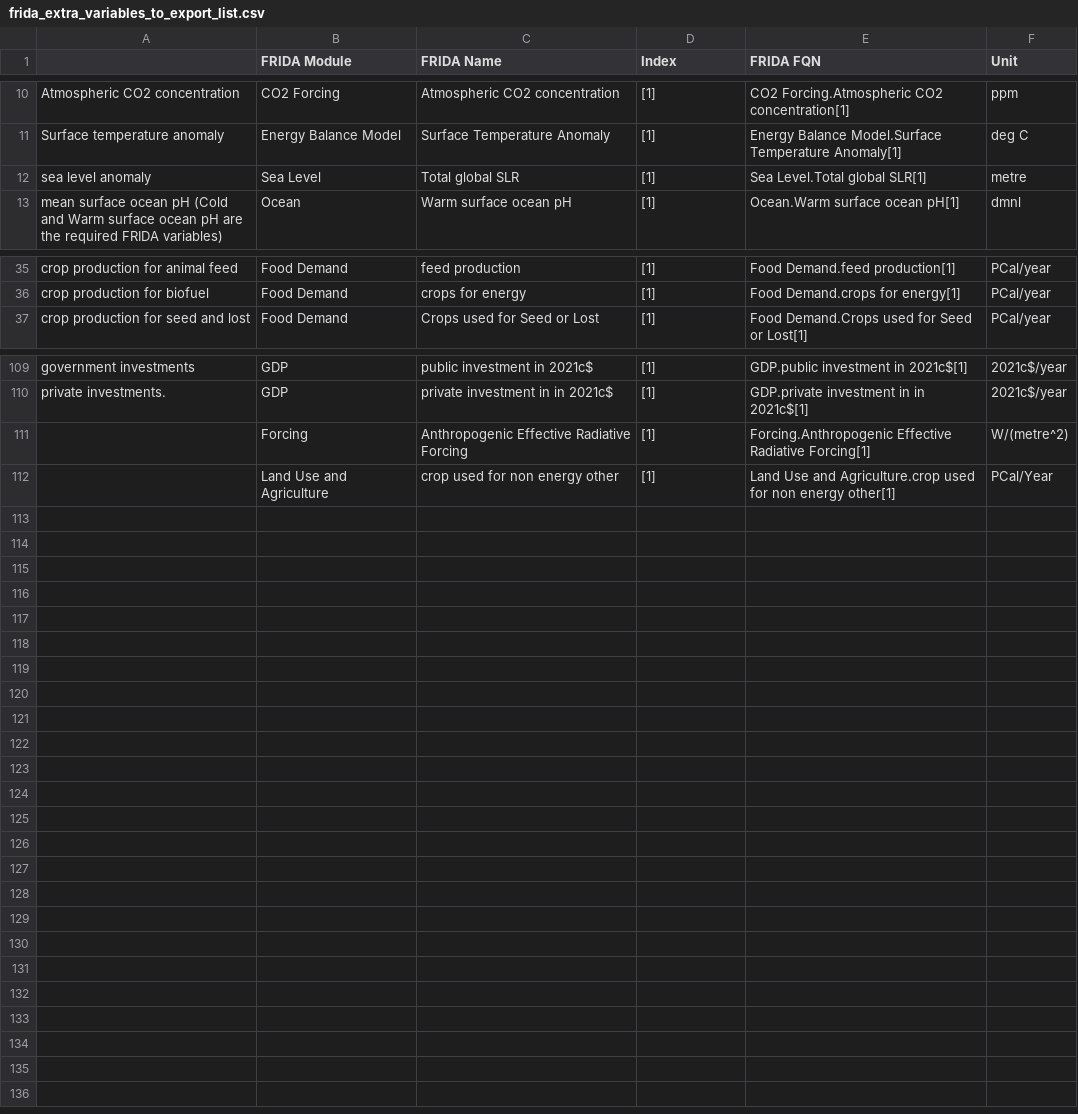
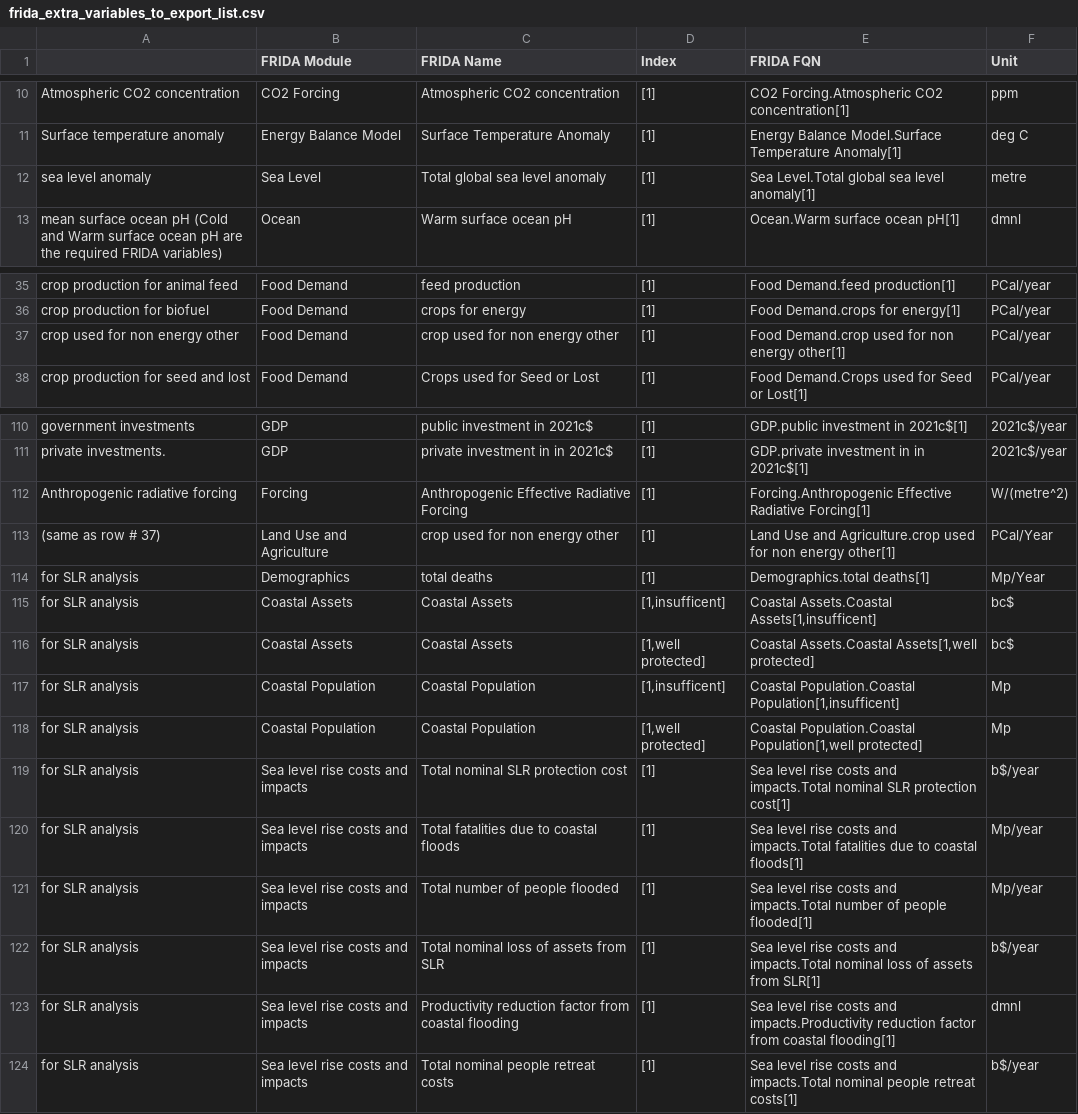
Before and after one commit to BenjaminBlanz/WorldTransFrida-Uncertainty, a CSV file: FRIDA-info/frida_extra_variables_to_export_list.csv, drawn as a sheet; only a part is shown, gaps mark what is left out.

```diff
--- a/FRIDA-info/frida_extra_variables_to_export_list.csv
+++ b/FRIDA-info/frida_extra_variables_to_export_list.csv
@@ -11,3 +11,3 @@ Atmospheric CO2 concentration,CO2 Forcing,Atmospheric CO2 concentration,[1],CO2
 Surface temperature anomaly,Energy Balance Model,Surface Temperature Anomaly,[1],Energy Balance Model.Surface Temperature Anomaly[1],deg C
-sea level anomaly,Sea Level,Total global SLR,[1],Sea Level.Total global SLR[1],metre
+sea level anomaly,Sea Level,Total global sea level anomaly,[1],Sea Level.Total global sea level anomaly[1],metre
 mean surface ocean pH (Cold and Warm surface ocean pH are the required FRIDA variables),Ocean,Warm surface ocean pH,[1],Ocean.Warm surface ocean pH[1],dmnl
@@ -36,2 +36,3 @@ crop production for animal feed,Food Demand,feed production,[1],Food Demand.feed
 crop production for biofuel,Food Demand,crops for energy,[1],Food Demand.crops for energy[1],PCal/year
+crop used for non energy other,Food Demand,crop used for non energy other,[1],Food Demand.crop used for non energy other[1],PCal/year
 crop production for seed and lost,Food Demand,Crops used for Seed or Lost,[1],Food Demand.Crops used for Seed or Lost[1],PCal/year
@@ -110,3 +111,14 @@ government investments,GDP,public investment in 2021c$,[1],GDP.public investment
 private investments.,GDP,private investment in in 2021c$,[1],GDP.private investment in in 2021c$[1],2021c$/year
-,Forcing,Anthropogenic Effective Radiative Forcing,[1],Forcing.Anthropogenic Effective Radiative Forcing[1],W/(metre^2)
-,Land Use and Agriculture,crop used for non energy other,[1],Land Use and Agriculture.crop used for non energy other[1],PCal/Year
+Anthropogenic radiative forcing,Forcing,Anthropogenic Effective Radiative Forcing,[1],Forcing.Anthropogenic Effective Radiative Forcing[1],W/(metre^2)
+(same as row # 37),Land Use and Agriculture,crop used for non energy other,[1],Land Use and Agriculture.crop used for non energy other[1],PCal/Year
+for SLR analysis,Demographics,total deaths,[1],Demographics.total deaths[1],Mp/Year
+for SLR analysis,Coastal Assets,Coastal Assets,"[1,insufficent]","Coastal Assets.Coastal Assets[1,insufficent]",bc$
+for SLR analysis,Coastal Assets,Coastal Assets,"[1,well protected]","Coastal Assets.Coastal Assets[1,well protected]",bc$
+for SLR analysis,Coastal Population,Coastal Population,"[1,insufficent]","Coastal Population.Coastal Population[1,insufficent]",Mp
+for SLR analysis,Coastal Population,Coastal Population,"[1,well protected]","Coastal Population.Coastal Population[1,well protected]",Mp
+for SLR analysis,Sea level rise costs and impacts,Total nominal SLR protection cost,[1],Sea level rise costs and impacts.Total nominal SLR protection cost[1],b$/year
+for SLR analysis,Sea level rise costs and impacts,Total fatalities due to coastal floods,[1],Sea level rise costs and impacts.Total fatalities due to coastal floods[1],Mp/year
+for SLR analysis,Sea level rise costs and impacts,Total number of people flooded,[1],Sea level rise costs and impacts.Total number of people flooded[1],Mp/year
+for SLR analysis,Sea level rise costs and impacts,Total nominal loss of assets from SLR,[1],Sea level rise costs and impacts.Total nominal loss of assets from SLR[1],b$/year
+for SLR analysis,Sea level rise costs and impacts,Productivity reduction factor from coastal flooding,[1],Sea level rise costs and impacts.Productivity reduction factor from coastal flooding[1],dmnl
+for SLR analysis,Sea level rise costs and impacts,Total nominal people retreat costs,[1],Sea level rise costs and impacts.Total nominal people retreat costs[1],b$/year
```
Also changed, not shown: FRIDA-info/frida_info.csv, 7 other files.
